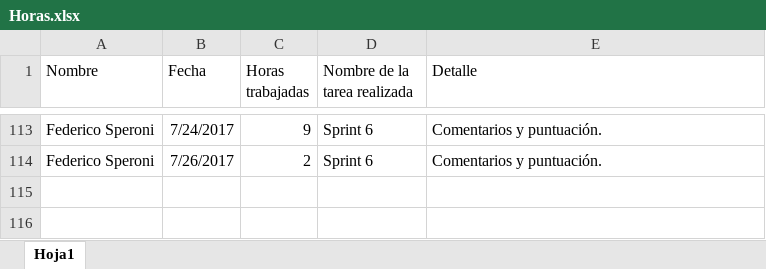
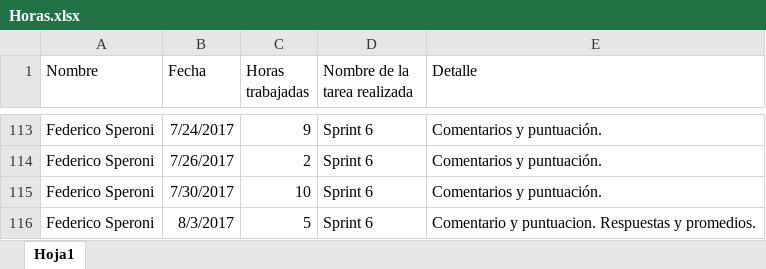
Before and after one commit to fedespe/ProyectoFinal, an Excel workbook: Documentacion/Horas.xlsx, sheet Hoja1, drawn as a sheet; only a part is shown, gaps mark what is left out; values as stored, in another font and other column widths than the file's, no borders; the diff names each change by its address in the sheet, - before the commit and + after, or states it on an @@ line.

Commit message:
Comentario y puntuaje terminados para las ofertas laborales.

```diff
--- a/Documentacion/Horas.xlsx (sheet Hoja1)
+++ b/Documentacion/Horas.xlsx (sheet Hoja1)
+row 115: Federico Speroni | 7/30/2017 | 10 | Sprint 6 | Comentarios y puntuación.
+row 116: Federico Speroni | 8/3/2017 | 5 | Sprint 6 | Comentario y puntuacion. Respuestas y promedios.
```
Also changed, not shown: 11 other files.
